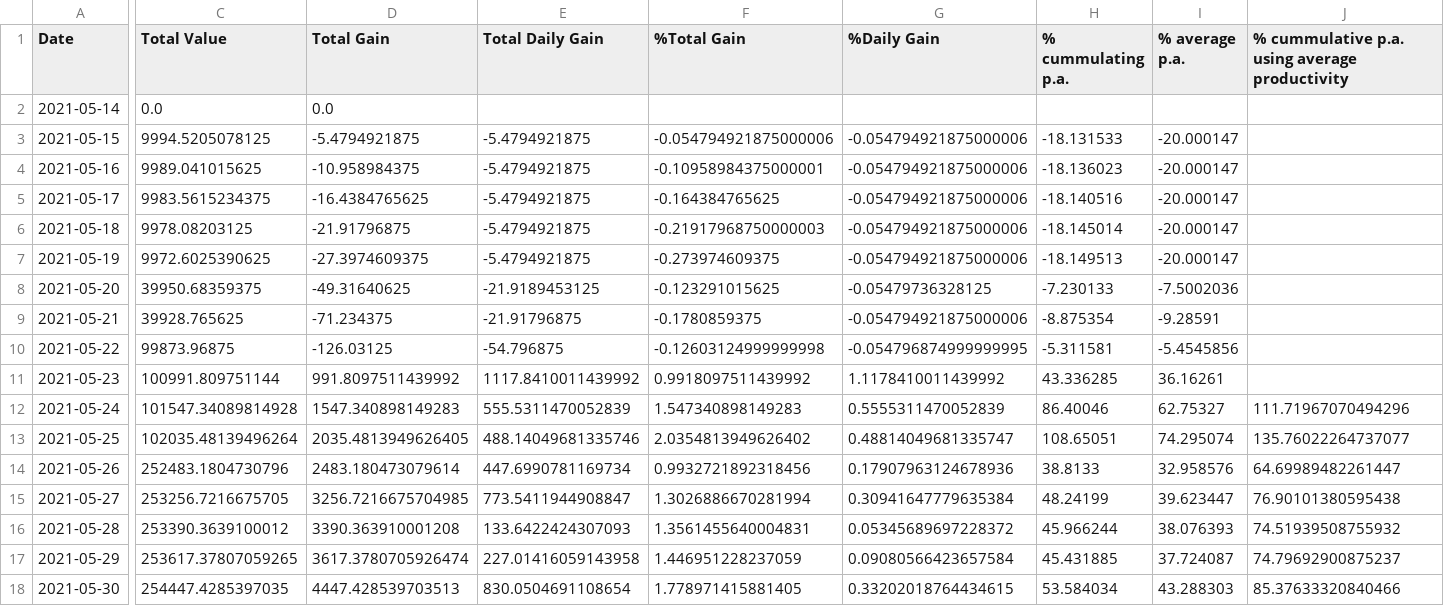
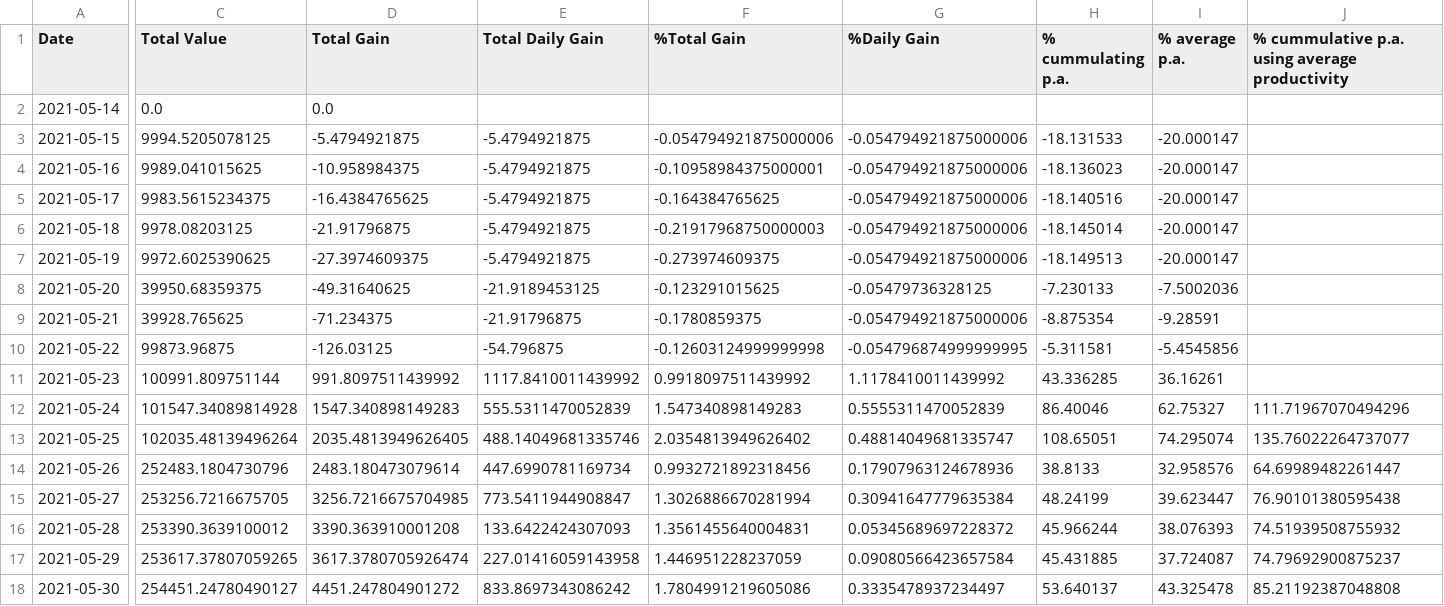
Before and after one commit to Mentalustig/Bitcoindashboard, a CSV file: totalvalue.csv, drawn as a sheet; only a part is shown, gaps mark what is left out; the diff covers the shown part only; the diff names each change by its address in the sheet, - before the commit and + after, or states it on an @@ line.

```diff
--- a/totalvalue.csv
+++ b/totalvalue.csv
-C18 (Total Value): 254447.4285397035
+C18 (Total Value): 254451.24780490127
-D18 (Total Gain): 4447.428539703513
+D18 (Total Gain): 4451.247804901272
-E18 (Total Daily Gain): 830.0504691108654
+E18 (Total Daily Gain): 833.8697343086242
-F18 (%Total Gain): 1.778971415881405
+F18 (%Total Gain): 1.7804991219605086
-G18 (%Daily Gain): 0.33202018764434615
+G18 (%Daily Gain): 0.3335478937234497
-H18 (% cummulating p.a.): 53.584034
+H18 (% cummulating p.a.): 53.640137
-I18 (% average p.a.): 43.288303
+I18 (% average p.a.): 43.325478
-J18: 85.37633320840466
+J18: 85.21192387048808
```
Also changed, not shown: 1 edited cell elsewhere in this file, getrig.csv, kpis.csv, 2 other files.
